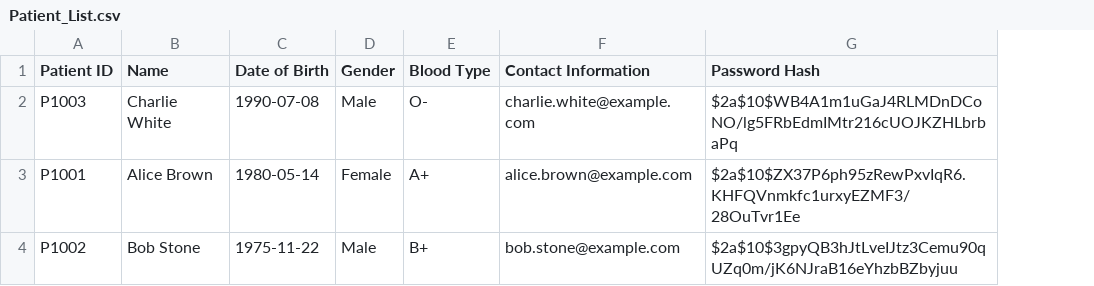
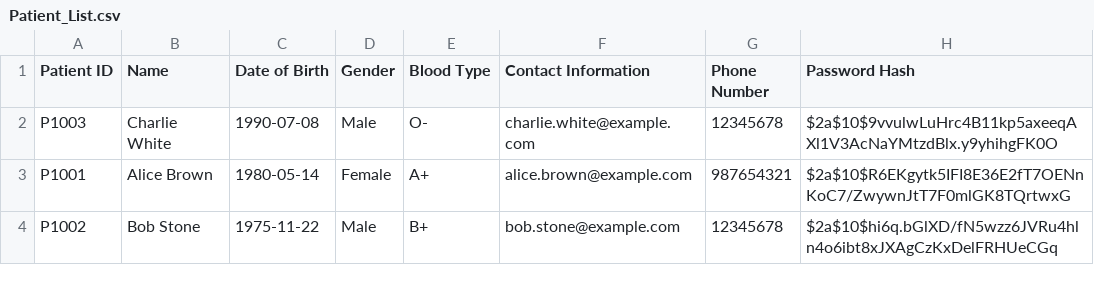
Before and after one commit to brandonleehs/SC2002-HMS, a CSV file: src/main/resources/Patient_List.csv, drawn as a sheet; addresses are those after the commit; the diff names each change by its address in the sheet, - before the commit and + after, or states it on an @@ line.

```diff
--- a/src/main/resources/Patient_List.csv
+++ b/src/main/resources/Patient_List.csv
+column G (Phone Number), rows 2-4: 12345678 | 987654321 | 12345678
-H2 (Password Hash): $2a$10$WB4A1m1uGaJ4RLMDnDCoNO/lg5FRbEdmIMtr216cUOJKZHLbrbaPq
+H2 (Password Hash): $2a$10$9vvulwLuHrc4B11kp5axeeqAXl1V3AcNaYMtzdBlx.y9yhihgFK0O
-H3 (Password Hash): $2a$10$ZX37P6ph95zRewPxvIqR6.KHFQVnmkfc1urxyEZMF3/28OuTvr1Ee
+H3 (Password Hash): $2a$10$R6EKgytk5IFI8E36E2fT7OENnKoC7/ZwywnJtT7F0mlGK8TQrtwxG
-H4 (Password Hash): $2a$10$3gpyQB3hJtLveIJtz3Cemu90qUZq0m/jK6NJraB16eYhzbBZbyjuu
+H4 (Password Hash): $2a$10$hi6q.bGlXD/fN5wzz6JVRu4hln4o6ibt8xJXAgCzKxDelFRHUeCGq
```
Also changed, not shown: src/main/resources/Staff_List.csv, 3 other files.
